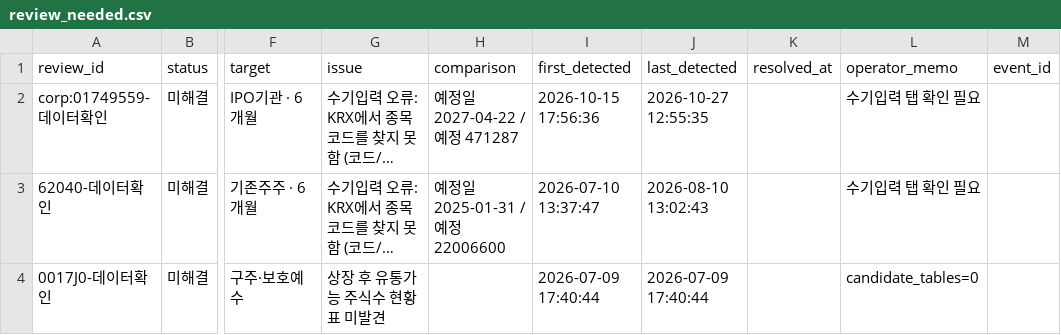
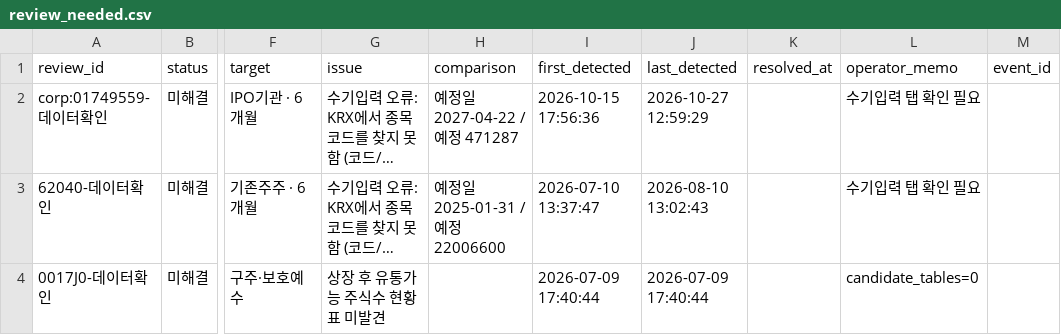
Before and after one commit to wjdwngkdsla-debug/invest-insight, a CSV file: data/review_needed.csv, drawn as a sheet; only a part is shown, gaps mark what is left out; long unchanged cells end in …; the diff names each change by its address in the sheet, - before the commit and + after, or states it on an @@ line.

```diff
--- a/data/review_needed.csv
+++ b/data/review_needed.csv
-J2 (last_detected): 2026-10-27 12:55:35
+J2 (last_detected): 2026-10-27 12:59:29
```
Also changed, not shown: 3 other files.
